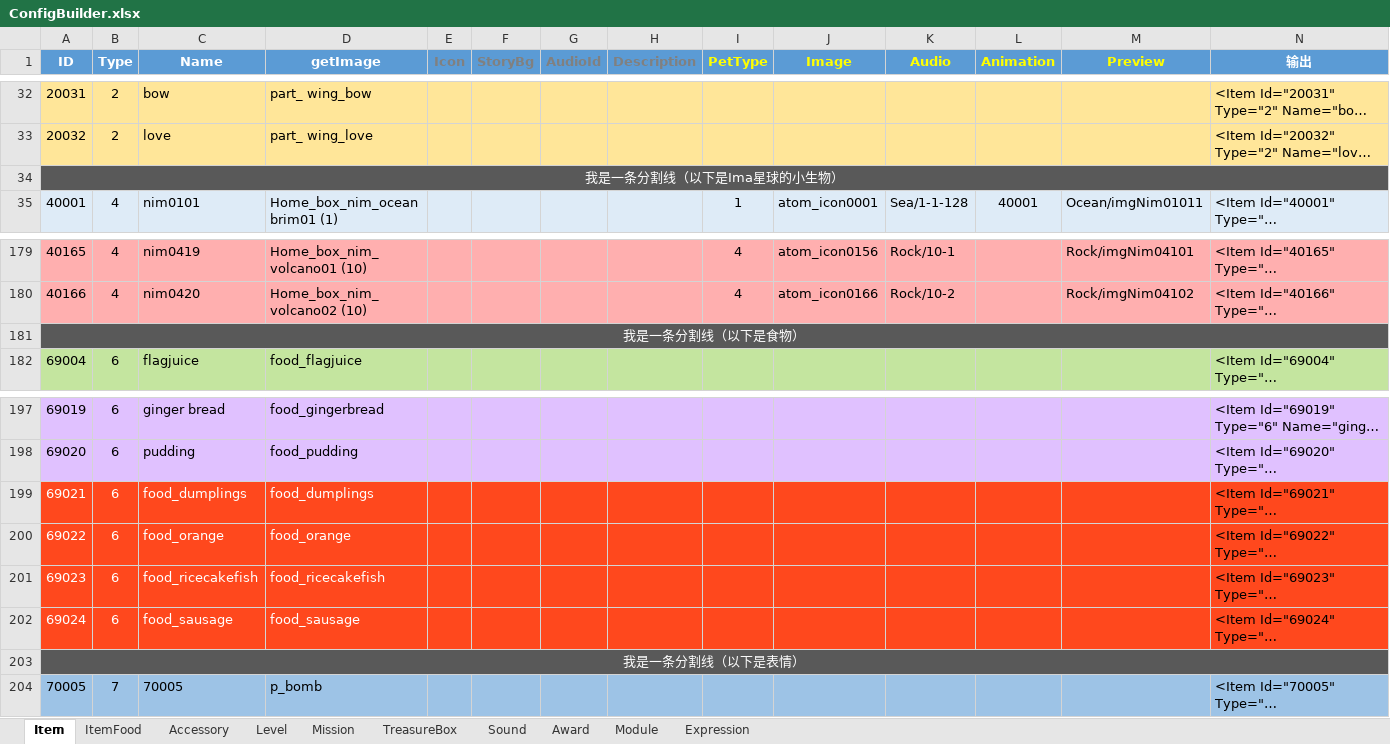
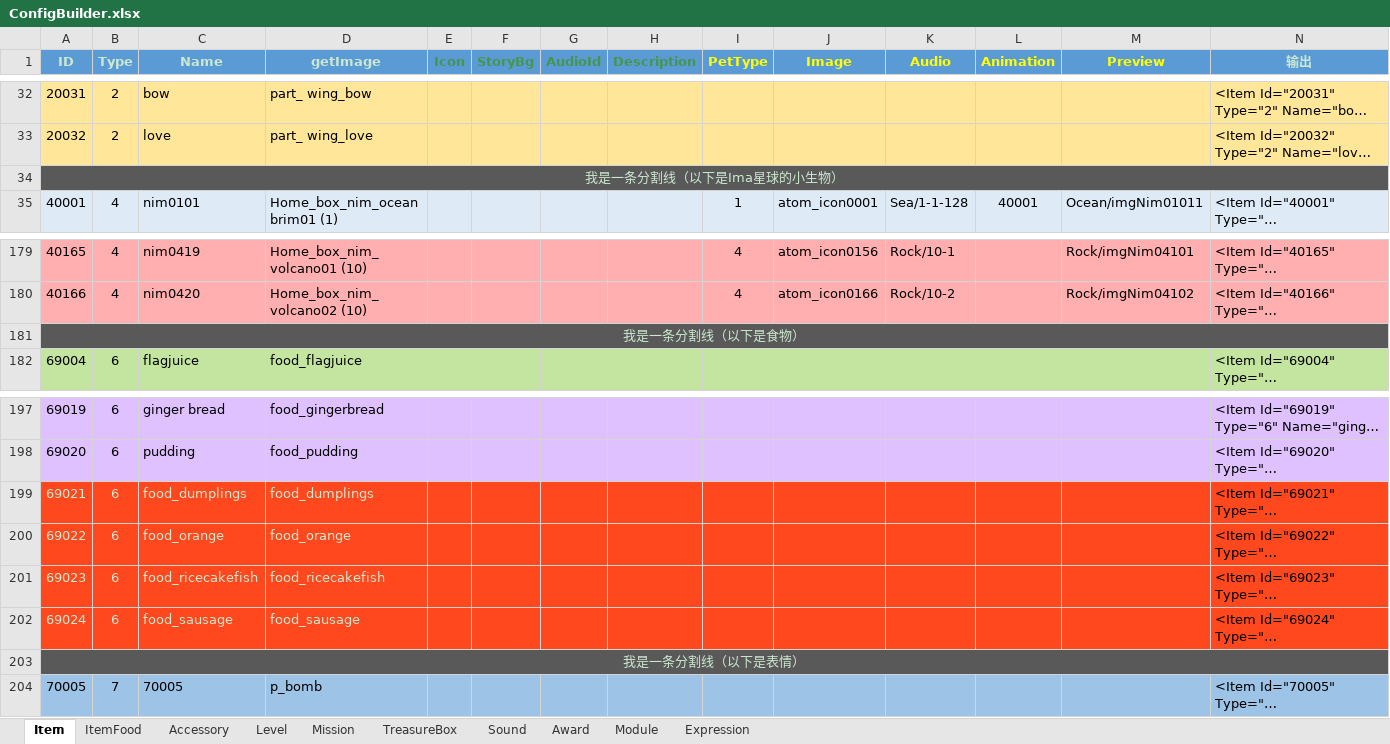
Before and after one commit to EarlyAnt/HankConfig, an Excel workbook: ConfigBuilder.xlsx, sheet Item, drawn as a sheet; only a part is shown, gaps mark what is left out; long unchanged cells end in …; values as stored, in another font and other column widths than the file's, no borders; the diff names each change by its address in the sheet, - before the commit and + after, or states it on an @@ line.

```diff
--- a/ConfigBuilder.xlsx (sheet Item)
+++ b/ConfigBuilder.xlsx (sheet Item)
-A1:D1 text colour: #FFFFFF
+A1:D1 text colour: #CCE8CF
-E1:H1 text colour: #808080
+E1:H1 text colour: #44964D
-N1 text colour: #FFFFFF
+N1 text colour: #CCE8CF
-A34 text colour: #FFFFFF
+A34 text colour: #CCE8CF
-A181 text colour: #FFFFFF
+A181 text colour: #CCE8CF
-A199:D202 text colour: #FFFFFF
+A199:D202 text colour: #CCE8CF
-A203 text colour: #FFFFFF
+A203 text colour: #CCE8CF
```
Also changed, not shown: sheet Sound, sheet Accessory, 1 other file.
